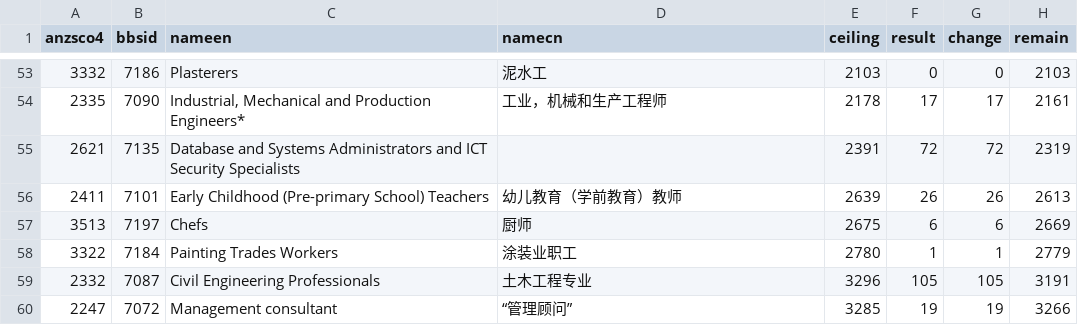
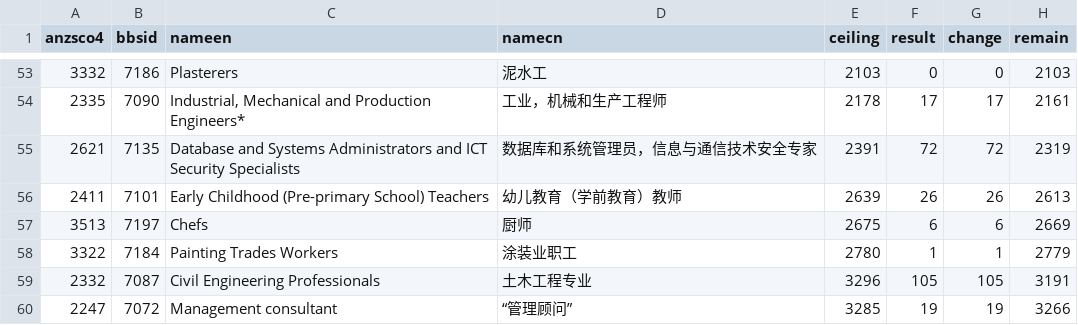
Before and after one commit to fcg/vac, a CSV file: _data/sol/ceilling-18-19.csv, drawn as a sheet; only a part is shown, gaps mark what is left out.

Commit message:
ceilings

```diff
--- a/_data/sol/ceilling-18-19.csv
+++ b/_data/sol/ceilling-18-19.csv
@@ -54,3 +54,3 @@ anzsco4,bbsid,nameen,namecn,ceiling,result,change,remain
 2335,7090,"Industrial, Mechanical and Production    Engineers*",工业，机械和生产工程师,2178,17,17,2161
-2621,7135,Database and Systems Administrators and    ICT Security Specialists,,2391,72,72,2319
+2621,7135,Database and Systems Administrators and    ICT Security Specialists,数据库和系统管理员，信息与通信技术安全专家,2391,72,72,2319
 2411,7101,Early Childhood (Pre-primary School)    Teachers,幼儿教育（学前教育）教师,2639,26,26,2613
```
Also changed, not shown: _data/sol/2018-07-11.csv, 2 other files.
